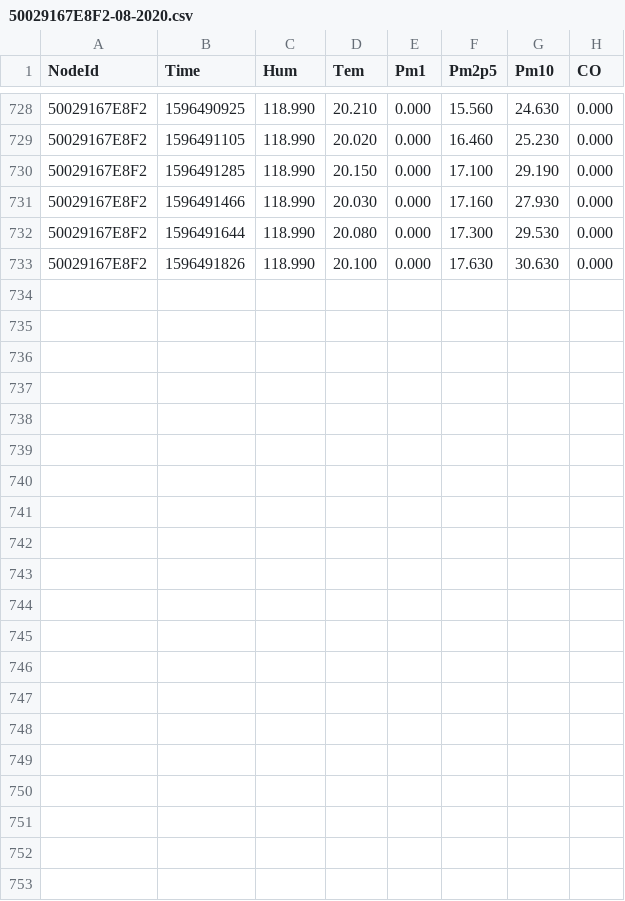
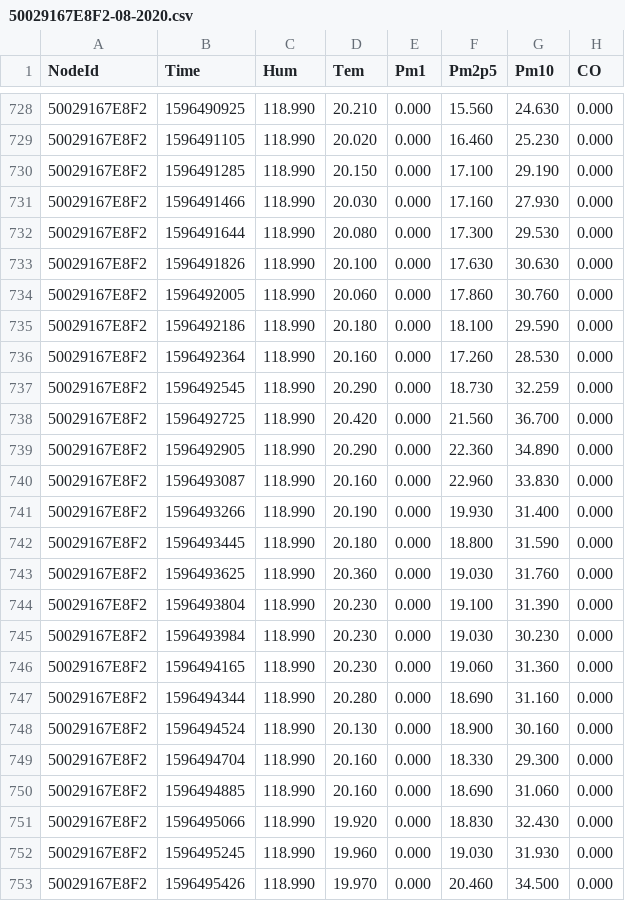
Before and after one commit to clonemasterUwU/airsense_data_raw, a CSV file: 50029167E8F2-08-2020.csv, drawn as a sheet; only a part is shown, gaps mark what is left out.

```diff
--- a/50029167E8F2-08-2020.csv
+++ b/50029167E8F2-08-2020.csv
@@ -733 +733,21 @@ NodeId,Time,Hum,Tem,Pm1,Pm2p5,Pm10,CO
 50029167E8F2,1596491826,118.990,20.100,0.000,17.630,30.630,0.000
+50029167E8F2,1596492005,118.990,20.060,0.000,17.860,30.760,0.000
+50029167E8F2,1596492186,118.990,20.180,0.000,18.100,29.590,0.000
+50029167E8F2,1596492364,118.990,20.160,0.000,17.260,28.530,0.000
+50029167E8F2,1596492545,118.990,20.290,0.000,18.730,32.259,0.000
+50029167E8F2,1596492725,118.990,20.420,0.000,21.560,36.700,0.000
+50029167E8F2,1596492905,118.990,20.290,0.000,22.360,34.890,0.000
+50029167E8F2,1596493087,118.990,20.160,0.000,22.960,33.830,0.000
+50029167E8F2,1596493266,118.990,20.190,0.000,19.930,31.400,0.000
+50029167E8F2,1596493445,118.990,20.180,0.000,18.800,31.590,0.000
+50029167E8F2,1596493625,118.990,20.360,0.000,19.030,31.760,0.000
+50029167E8F2,1596493804,118.990,20.230,0.000,19.100,31.390,0.000
+50029167E8F2,1596493984,118.990,20.230,0.000,19.030,30.230,0.000
+50029167E8F2,1596494165,118.990,20.230,0.000,19.060,31.360,0.000
+50029167E8F2,1596494344,118.990,20.280,0.000,18.690,31.160,0.000
+50029167E8F2,1596494524,118.990,20.130,0.000,18.900,30.160,0.000
+50029167E8F2,1596494704,118.990,20.160,0.000,18.330,29.300,0.000
+50029167E8F2,1596494885,118.990,20.160,0.000,18.690,31.060,0.000
+50029167E8F2,1596495066,118.990,19.920,0.000,18.830,32.430,0.000
+50029167E8F2,1596495245,118.990,19.960,0.000,19.030,31.930,0.000
+50029167E8F2,1596495426,118.990,19.970,0.000,20.460,34.500,0.000
```
Also changed, not shown: 50029167DB95-08-2020.csv, 50029167E731-08-2020.csv, 7 other files.
